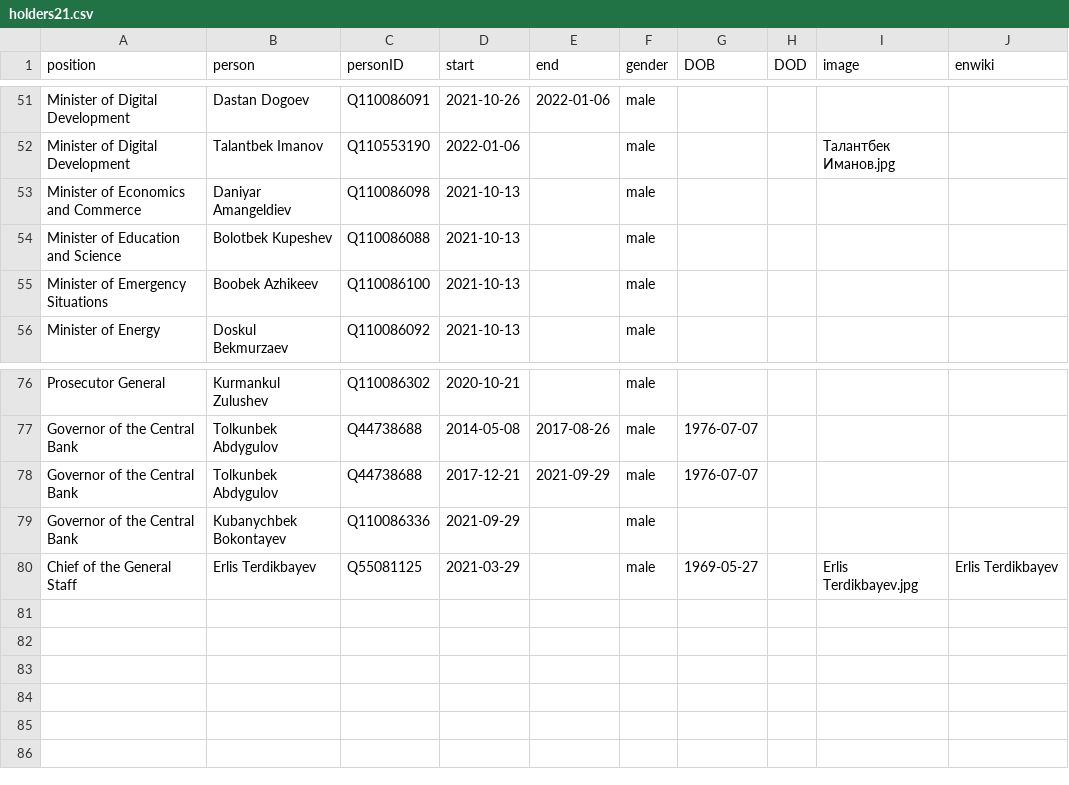
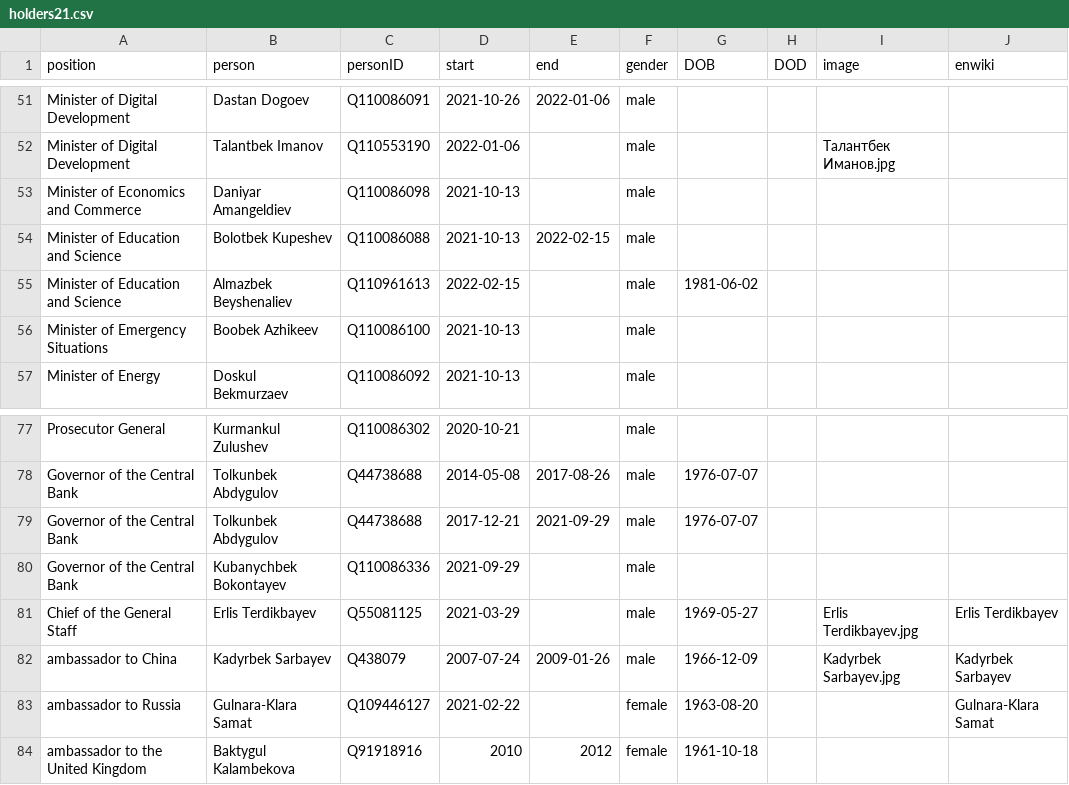
Before and after one commit to every-politician-scrapers/kyrgyzstan-ministers, a CSV file: html/holders21.csv, drawn as a sheet; only a part is shown, gaps mark what is left out.

```diff
--- a/html/holders21.csv
+++ b/html/holders21.csv
@@ -53,3 +53,4 @@ Minister of Digital Development,Talantbek Imanov,Q110553190,2022-01-06,,male,,,
 Minister of Economics and Commerce,Daniyar Amangeldiev,Q110086098,2021-10-13,,male,,,,
-Minister of Education and Science,Bolotbek Kupeshev,Q110086088,2021-10-13,,male,,,,
+Minister of Education and Science,Bolotbek Kupeshev,Q110086088,2021-10-13,2022-02-15,male,,,,
+Minister of Education and Science,Almazbek Beyshenaliev,Q110961613,2022-02-15,,male,1981-06-02,,,
 Minister of Emergency Situations,Boobek Azhikeev,Q110086100,2021-10-13,,male,,,,
@@ -80 +81,4 @@ Governor of the Central Bank,Kubanychbek Bokontayev,Q110086336,2021-09-29,,male,
 Chief of the General Staff,Erlis Terdikbayev,Q55081125,2021-03-29,,male,1969-05-27,,Erlis Terdikbayev.jpg,Erlis Terdikbayev
+ambassador to China,Kadyrbek Sarbayev,Q438079,2007-07-24,2009-01-26,male,1966-12-09,,Kadyrbek Sarbayev.jpg,Kadyrbek Sarbayev
+ambassador to Russia,Gulnara-Klara Samat,Q109446127,2021-02-22,,female,1963-08-20,,,Gulnara-Klara Samat
+ambassador to the United Kingdom,Baktygul Kalambekova,Q91918916,2010,2012,female,1961-10-18,,,
```
Also changed, not shown: html/current.csv, 1 other file.
